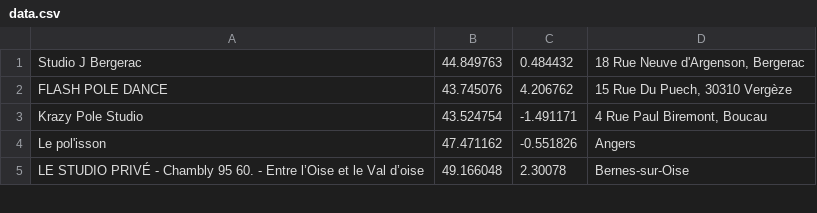
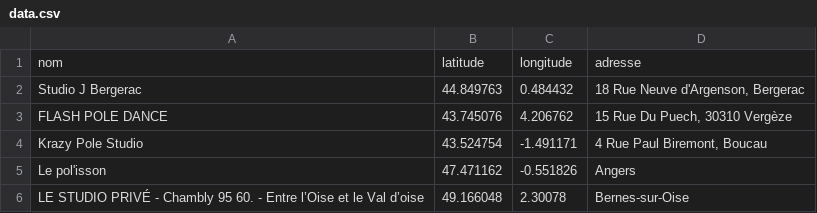
Before and after one commit to batebates/polemap, a CSV file: data/data.csv, drawn as a sheet; only a part is shown; the diff names each change by its address in the sheet, - before the commit and + after, or states it on an @@ line.

Commit message:
Update data.csv

```diff
--- a/data/data.csv
+++ b/data/data.csv
+row 1: nom | latitude | longitude | adresse
```
